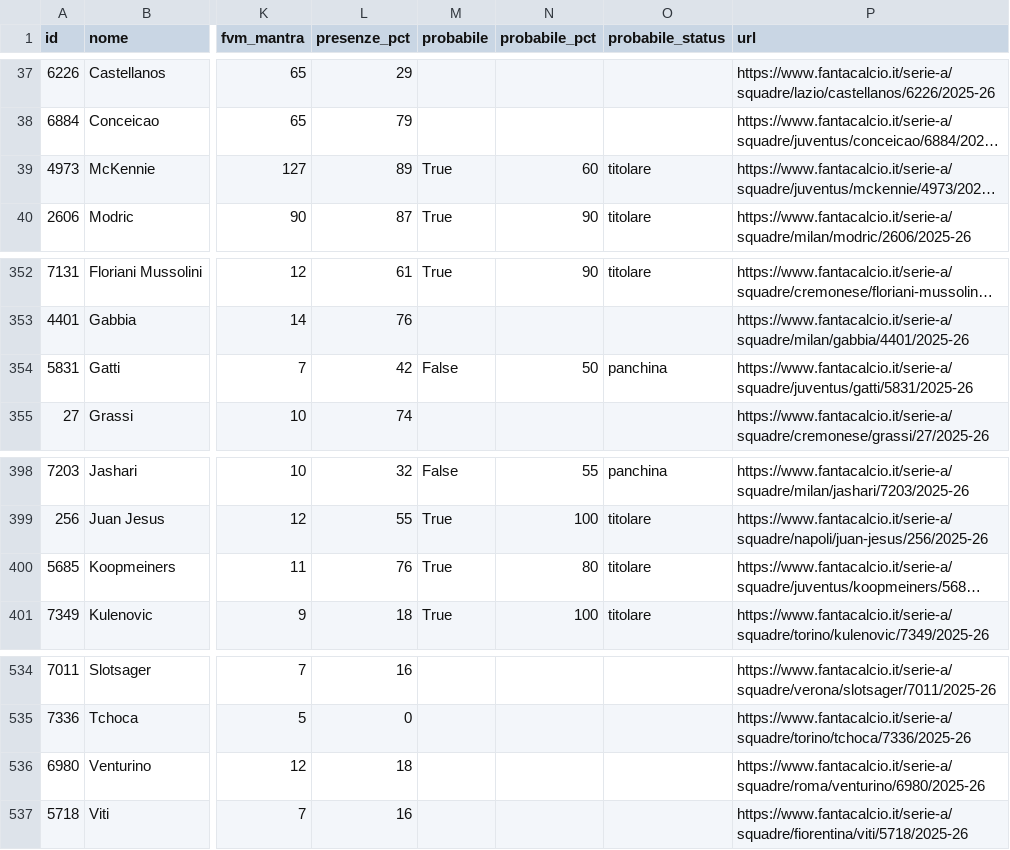
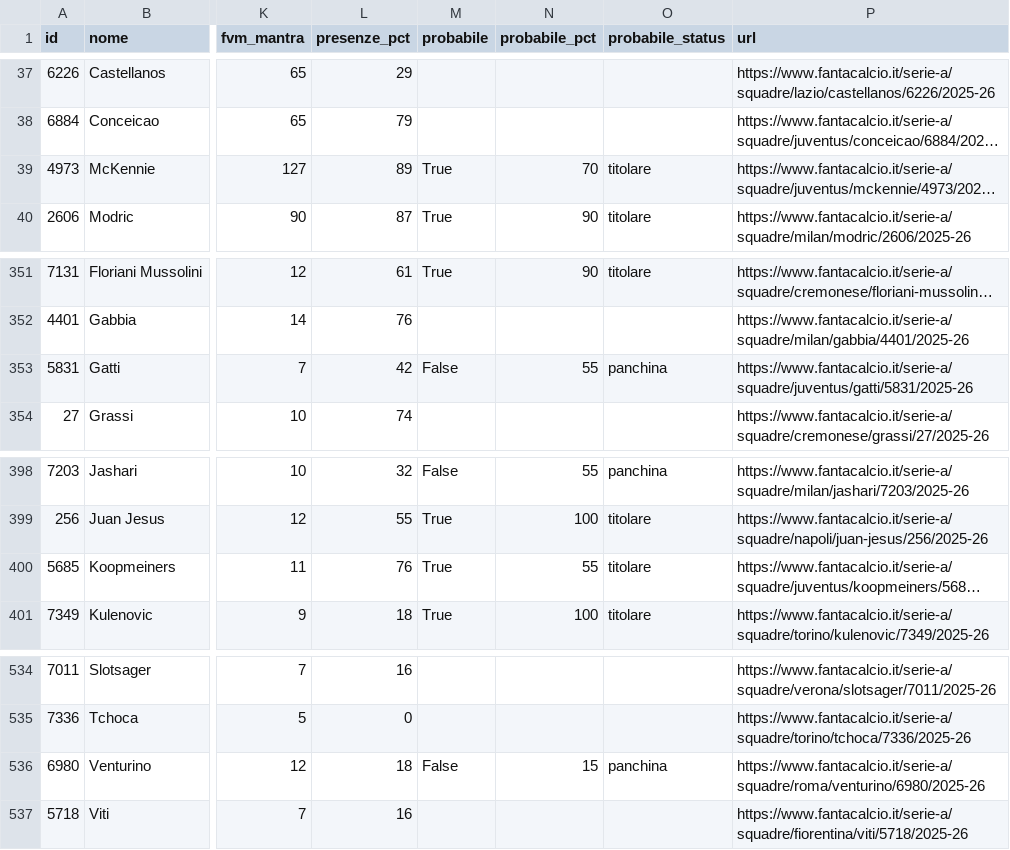
Before and after one commit to 02kiki02/Fanta, a CSV file: data/fantacalcio_db.csv, drawn as a sheet; only a part is shown, gaps mark what is left out; long unchanged cells end in …; addresses are those after the commit; the diff covers the shown part only; the diff names each change by its address in the sheet, - before the commit and + after, or states it on an @@ line.

```diff
--- a/data/fantacalcio_db.csv
+++ b/data/fantacalcio_db.csv
-N39 (probabile_pct): 60
+N39 (probabile_pct): 70
-N353 (probabile_pct): 50
+N353 (probabile_pct): 55
-N400 (probabile_pct): 80
+N400 (probabile_pct): 55
-M536 (probabile): (empty)
+M536 (probabile): False
-N536 (probabile_pct): (empty)
+N536 (probabile_pct): 15
-O536 (probabile_status): (empty)
+O536 (probabile_status): panchina
```
Also changed, not shown: 2 added rows, 2 removed rows and 11 edited cells elsewhere in this file, 1 other file.
